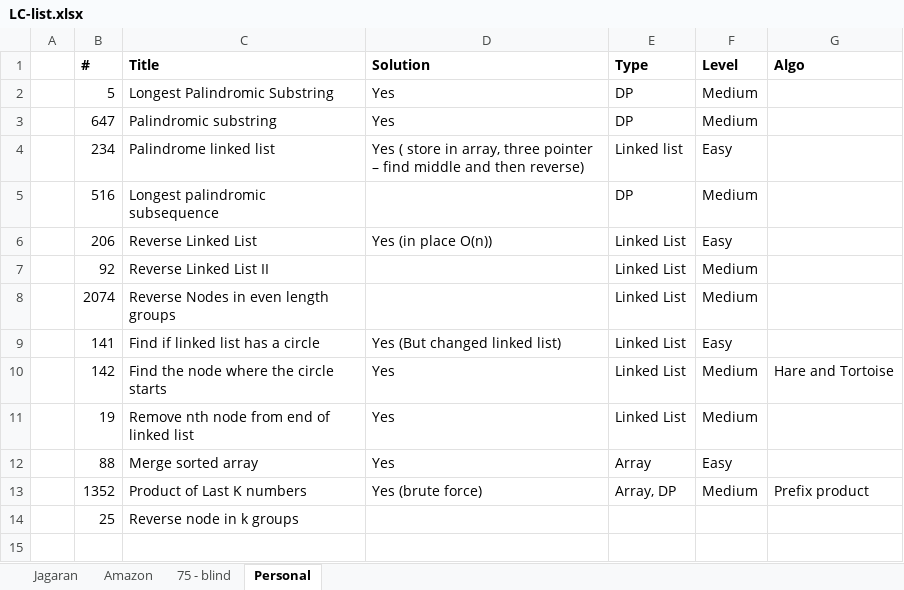
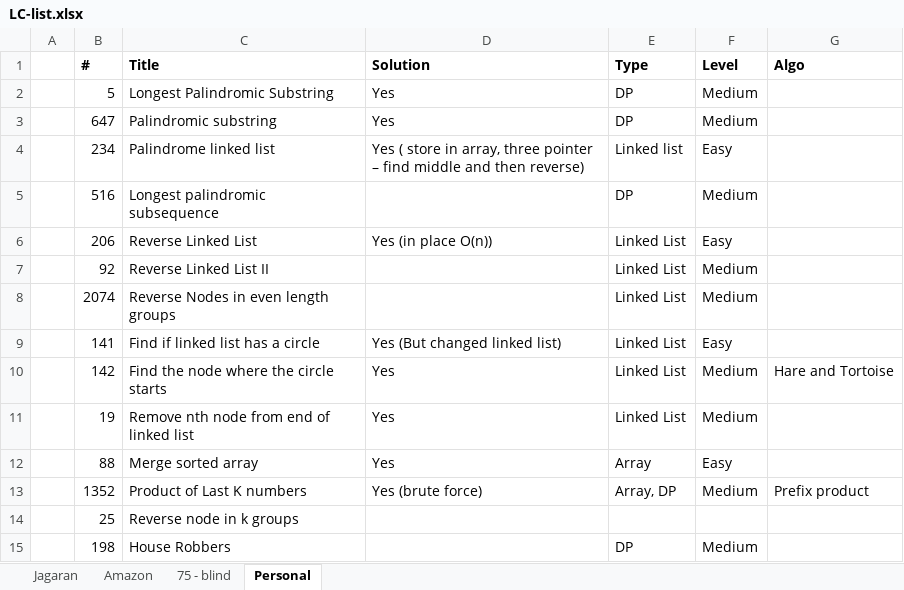
Before and after one commit to lazyrunner/Knowledge-Bucket, an Excel workbook: leetcode/LC-list.xlsx, sheet Personal, drawn as a sheet; values as stored, in another font and other column widths than the file's, no borders; the diff names each change by its address in the sheet, - before the commit and + after, or states it on an @@ line.

Commit message:
Add leetcode problem

```diff
--- a/leetcode/LC-list.xlsx (sheet Personal)
+++ b/leetcode/LC-list.xlsx (sheet Personal)
+row 15:  | 198 | House Robbers |  | DP | Medium
```
